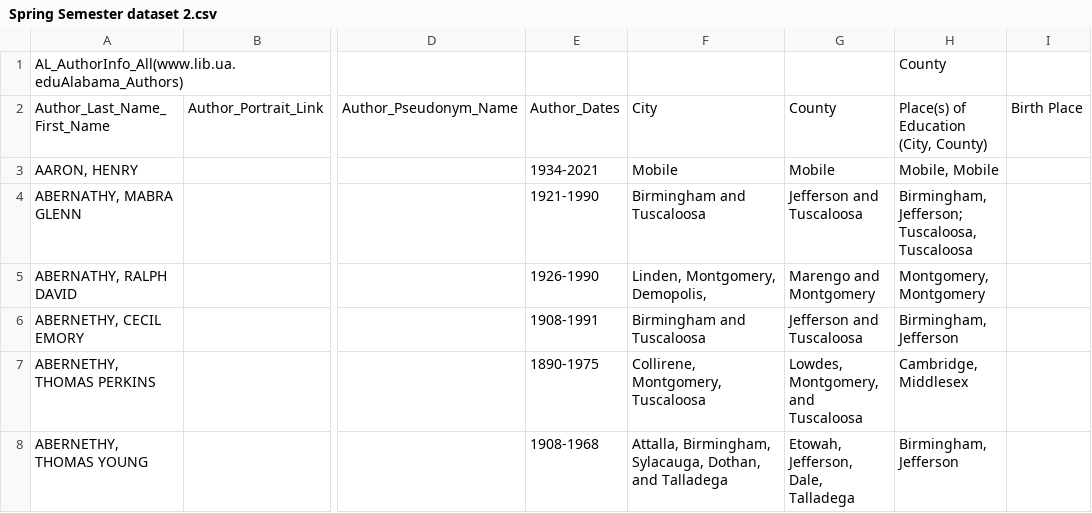
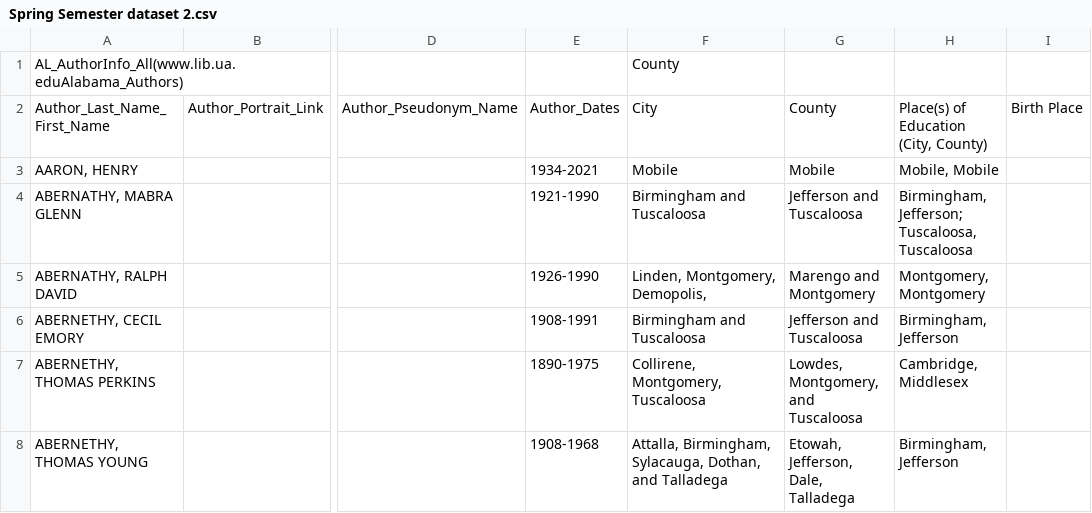
Before and after one commit to Coreym6/Al-authors, a CSV file: Spring Semester dataset 2.csv, drawn as a sheet; only a part is shown, gaps mark what is left out; the diff names each change by its address in the sheet, - before the commit and + after, or states it on an @@ line.

Commit message:
nailed down with some details

```diff
--- a/Spring Semester dataset 2.csv
+++ b/Spring Semester dataset 2.csv
-F1: (empty)
+F1: County
-H1: County
+H1: (empty)
```
